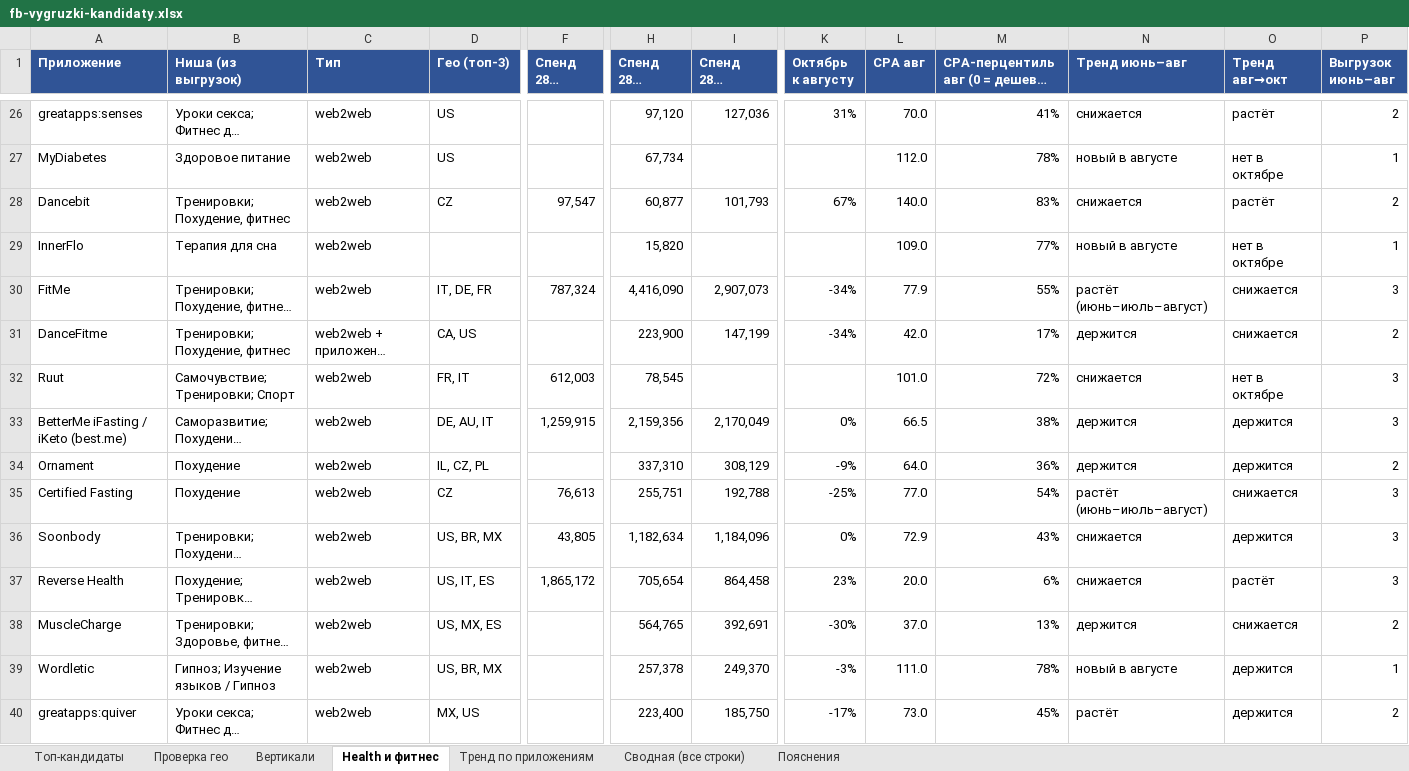
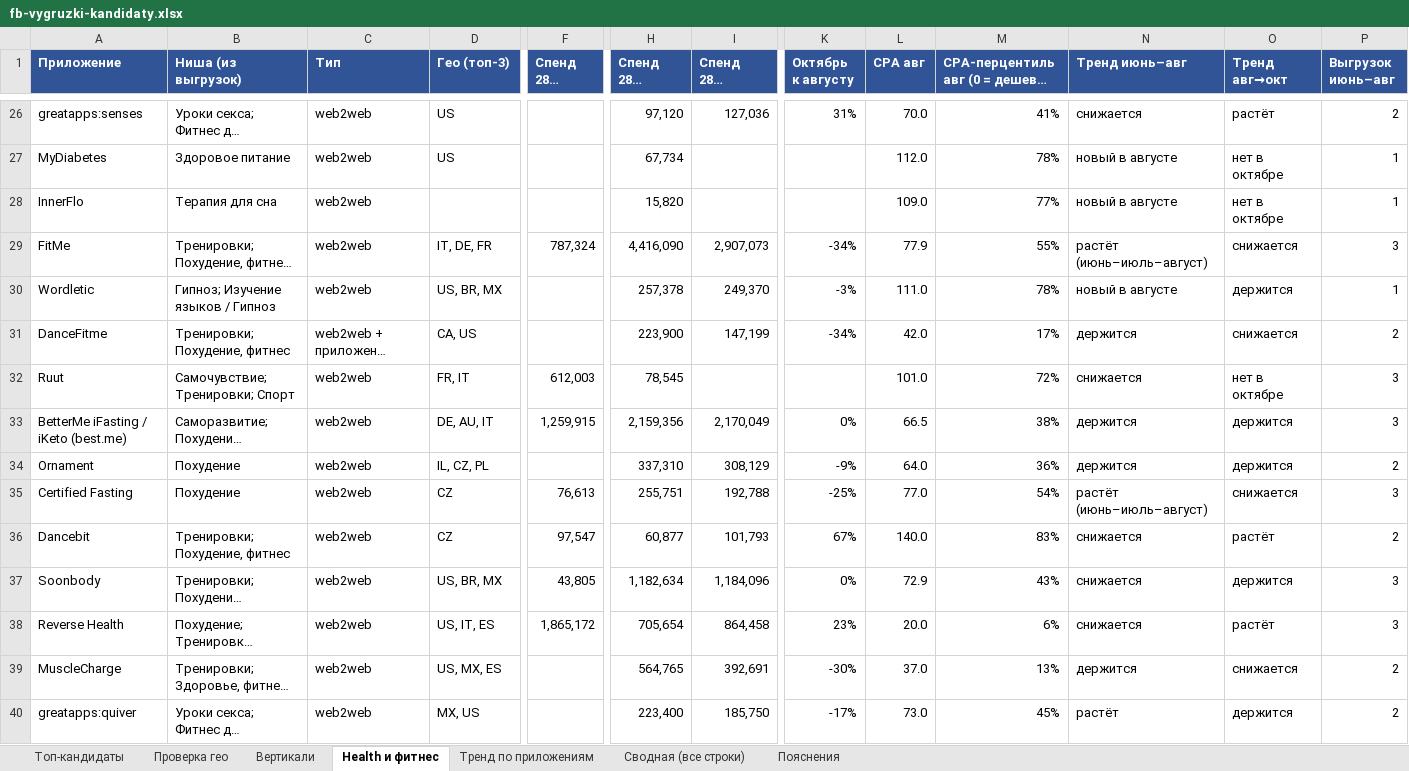
Before and after one commit to acheloven-gif/product_workspace, an Excel workbook: reports/fb-vygruzki-kandidaty.xlsx, sheet Health и фитнес, drawn as a sheet; only a part is shown, gaps mark what is left out; long unchanged cells end in …; values as stored, in another font and other column widths than the file's, no borders; removed rows and columns are numbered as before the commit, all else as after; rows hold the shown columns only; the diff names each change by its address in the sheet, - before the commit and + after, or states it on an @@ line.

```diff
--- a/reports/fb-vygruzki-kandidaty.xlsx (sheet Health и фитнес)
+++ b/reports/fb-vygruzki-kandidaty.xlsx (sheet Health и фитнес)
-row 28: Dancebit | Тренировки; Похудение, фитнес | web2web | CZ | 97,547 | 60,877 | 101,793 | 67% | 140.0 | 83% | снижается | растёт | 2
+row 30: Wordletic | Гипноз; Изучение языков / Гипноз | web2web | US, BR, MX |  | 257,378 | 249,370 | -3% | 111.0 | 78% | новый в августе | держится | 1
+row 36: Dancebit | Тренировки; Похудение, фитнес | web2web | CZ | 97,547 | 60,877 | 101,793 | 67% | 140.0 | 83% | снижается | растёт | 2
-row 39: Wordletic | Гипноз; Изучение языков / Гипноз | web2web | US, BR, MX |  | 257,378 | 249,370 | -3% | 111.0 | 78% | новый в августе | держится | 1
```
Also changed, not shown: sheet Проверка гео, sheet Тренд по приложениям, sheet Топ-кандидаты, formulas that keep their value, 1 other file.
